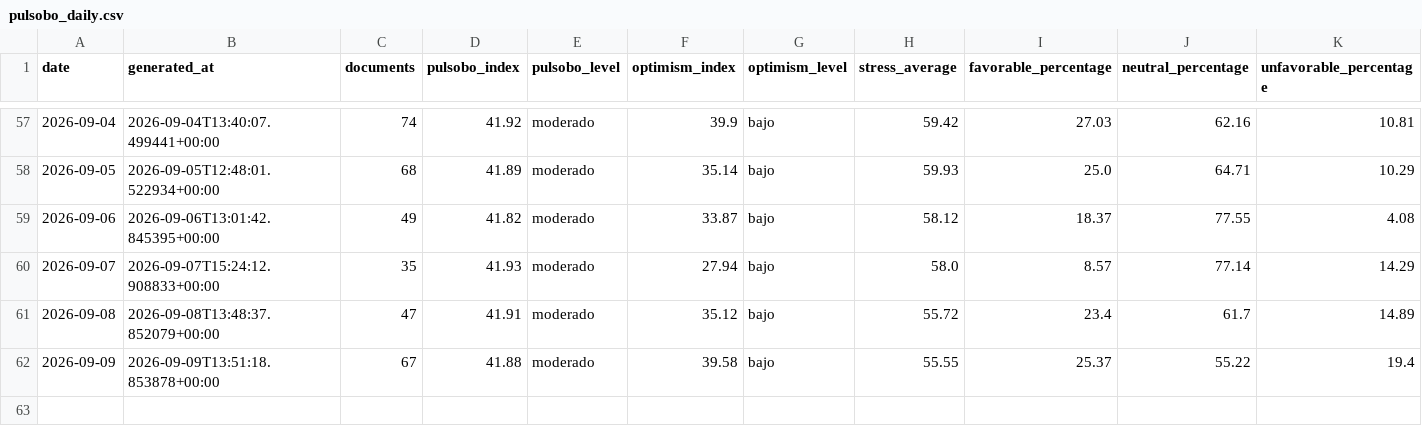
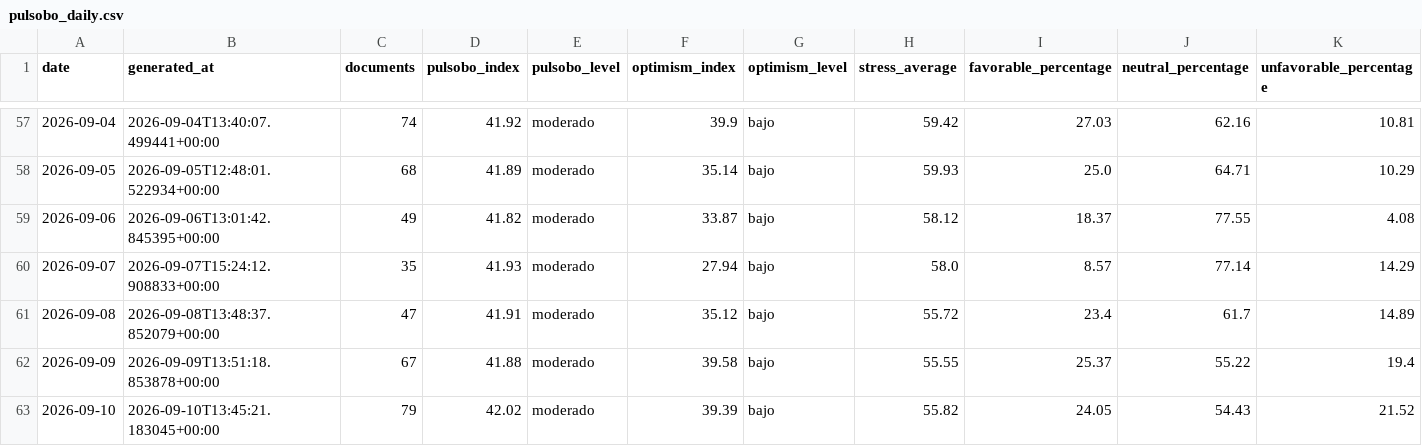
Before and after one commit to paul-pinto/TerMacroMetro, a CSV file: data/history/pulsobo_daily.csv, drawn as a sheet; only a part is shown, gaps mark what is left out; rows hold the shown columns only; the diff names each change by its address in the sheet, - before the commit and + after, or states it on an @@ line.

```diff
--- a/data/history/pulsobo_daily.csv
+++ b/data/history/pulsobo_daily.csv
+row 63: 2026-09-10 | 2026-09-10T13:45:21.183045+00:00 | 79 | 42.02 | moderado | 39.39 | bajo | 55.82 | 24.05 | 54.43 | 21.52
```
Also changed, not shown: data/bolivia/eventos_bolivia_operativos.csv, 15 other files.
